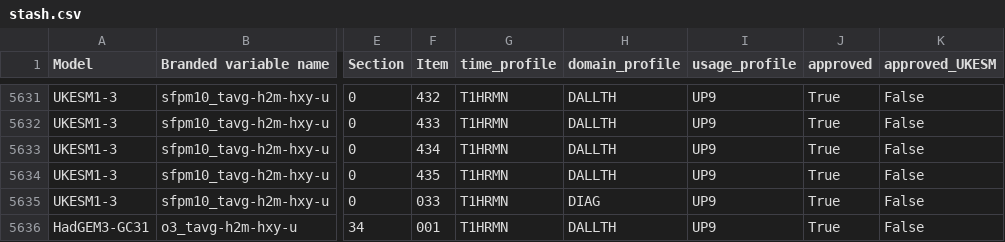
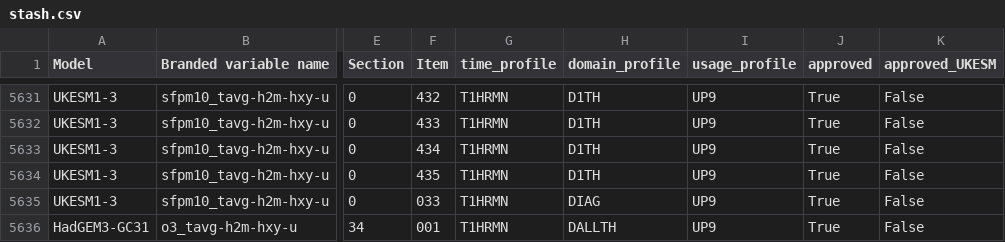
Before and after one commit to UKNCSP/CDDS-CMIP7-mappings, a CSV file: data/stash.csv, drawn as a sheet; only a part is shown, gaps mark what is left out; the diff covers the shown part only; the diff names each change by its address in the sheet, - before the commit and + after, or states it on an @@ line.

```diff
--- a/data/stash.csv
+++ b/data/stash.csv
-H5631:H5634 (domain_profile): DALLTH
+H5631:H5634 (domain_profile): D1TH
```
Also changed, not shown: 24 edited cells elsewhere in this file, 1 other file.
